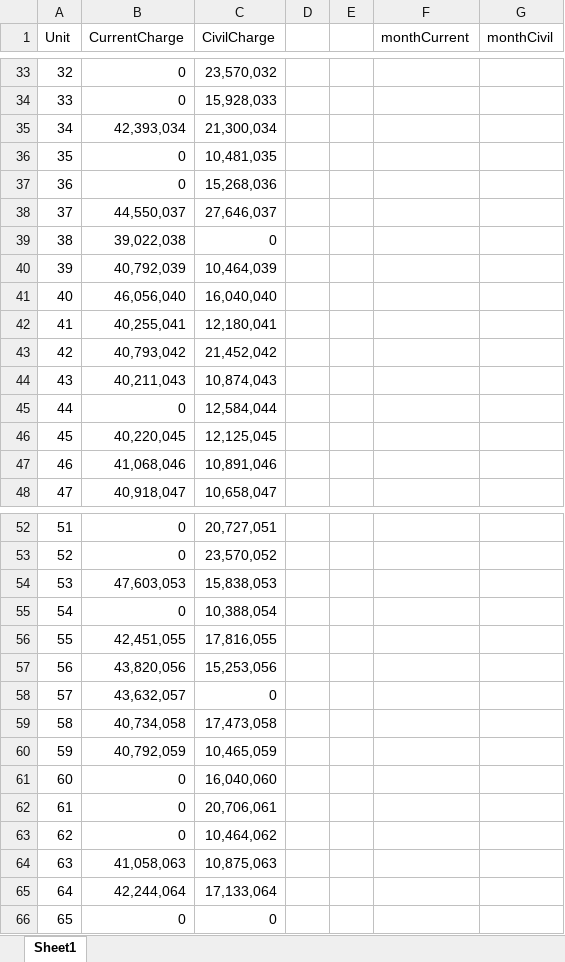
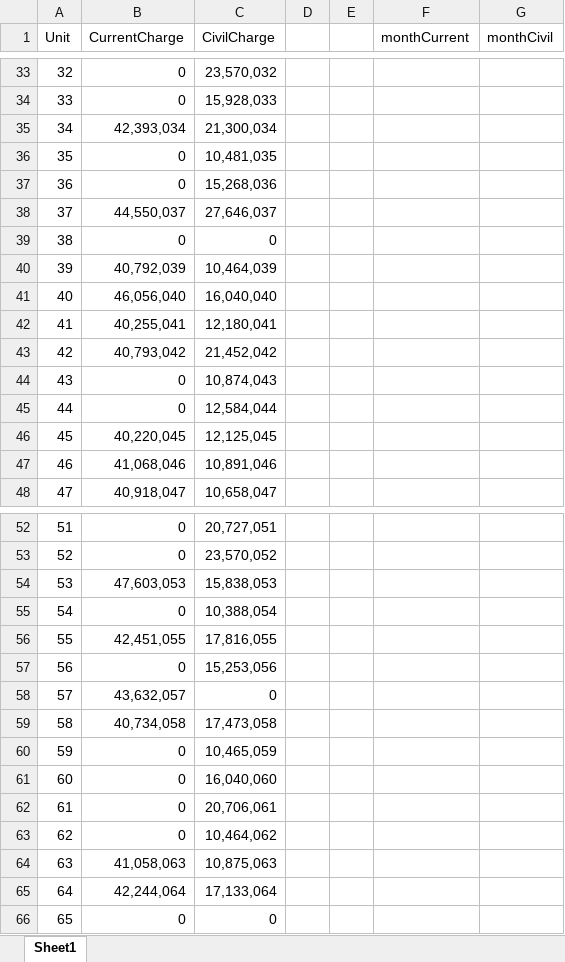
Before and after one commit to MohamadReza-Ghanbari/nargesComplex, an Excel workbook: data.xlsx, sheet Sheet1, drawn as a sheet; only a part is shown, gaps mark what is left out; values as stored, in another font and other column widths than the file's, no borders; the diff covers the shown part only; the diff names each change by its address in the sheet, - before the commit and + after, or states it on an @@ line.

```diff
--- a/data.xlsx (sheet Sheet1)
+++ b/data.xlsx (sheet Sheet1)
-B39 (CurrentCharge): 39,022,038
+B39 (CurrentCharge): 0
-B44 (CurrentCharge): 40,211,043
+B44 (CurrentCharge): 0
-B57 (CurrentCharge): 43,820,056
+B57 (CurrentCharge): 0
-B60 (CurrentCharge): 40,792,059
+B60 (CurrentCharge): 0
```
Also changed, not shown: 12 edited cells elsewhere in this sheet.
